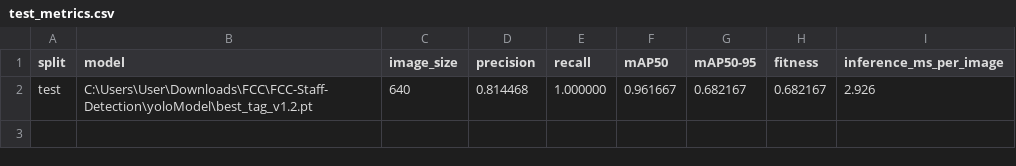
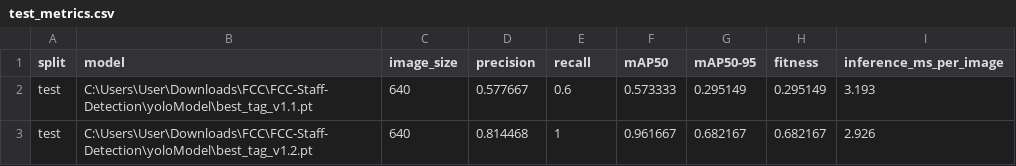
Before and after one commit to JingSiang2306/FFC-Staff-Detection, a CSV file: outputs/test_tag_evaluation/yolo26n_staff_tag_v1.2_test/test_metrics.csv, drawn as a sheet.

```diff
--- a/outputs/test_tag_evaluation/yolo26n_staff_tag_v1.2_test/test_metrics.csv
+++ b/outputs/test_tag_evaluation/yolo26n_staff_tag_v1.2_test/test_metrics.csv
@@ -1,2 +1,3 @@
 split,model,image_size,precision,recall,mAP50,mAP50-95,fitness,inference_ms_per_image
-test,C:\Users\User\Downloads\FCC\FCC-Staff-Detection\yoloModel\best_tag_v1.2.pt,640,0.814468,1.000000,0.961667,0.682167,0.682167,2.926
+test,C:\Users\User\Downloads\FCC\FCC-Staff-Detection\yoloModel\best_tag_v1.1.pt,640,0.577667,0.6,0.573333,0.295149,0.295149,3.193
+test,C:\Users\User\Downloads\FCC\FCC-Staff-Detection\yoloModel\best_tag_v1.2.pt,640,0.814468,1,0.961667,0.682167,0.682167,2.926
```
Also changed, not shown: 8 other files.
